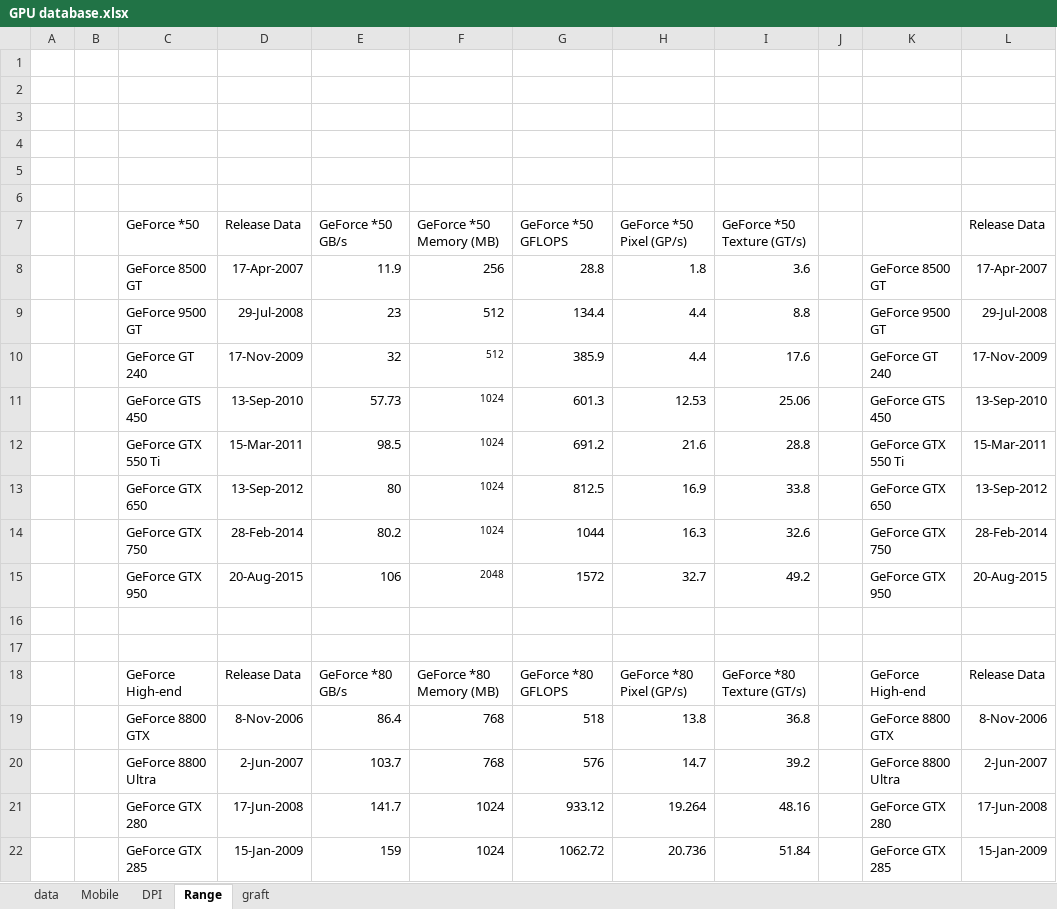
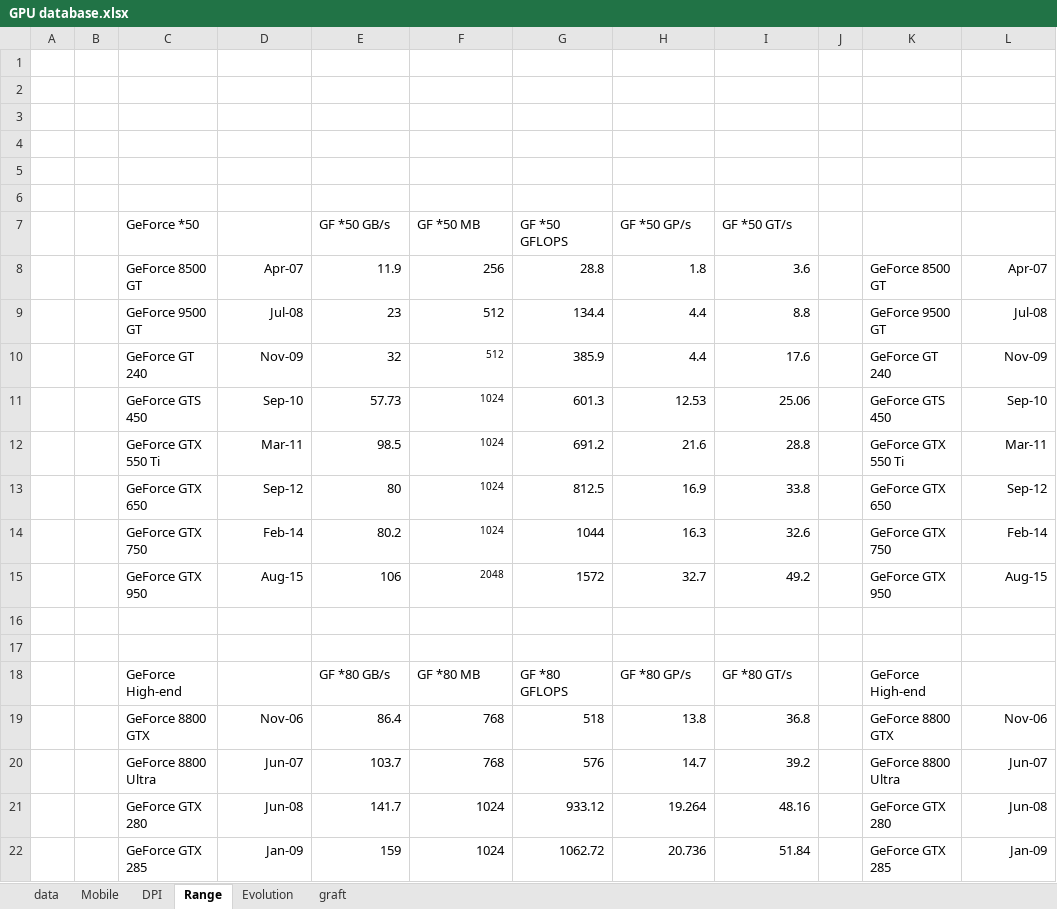
Before and after one commit to g-truc/website, an Excel workbook: doc/GPU database.xlsx, sheet Range, drawn as a sheet; only a part is shown; values as stored, in another font and other column widths than the file's, no borders; charts and pictures not drawn; the diff covers the shown part only; the diff names each change by its address in the sheet, - before the commit and + after, or states it on an @@ line.

```diff
--- a/doc/GPU database.xlsx (sheet Range)
+++ b/doc/GPU database.xlsx (sheet Range)
+sheet tab: Evolution
-D7: Release Data
+D7: (empty)
-E7: GeForce *50 GB/s
+E7: GF *50 GB/s
-F7: GeForce *50 Memory (MB)
+F7: GF *50 MB
-G7: GeForce *50 GFLOPS
+G7: GF *50 GFLOPS
-H7: GeForce *50 Pixel (GP/s)
+H7: GF *50 GP/s
-I7: GeForce *50 Texture (GT/s)
+I7: GF *50 GT/s
-L7: Release Data
+L7: (empty)
-D8: 17-Apr-2007
+D8: Apr-07
-L8: 17-Apr-2007
+L8: Apr-07
-D9: 29-Jul-2008
+D9: Jul-08
-L9: 29-Jul-2008
+L9: Jul-08
-D10: 17-Nov-2009
+D10: Nov-09
-L10: 17-Nov-2009
+L10: Nov-09
-D11: 13-Sep-2010
+D11: Sep-10
-L11: 13-Sep-2010
+L11: Sep-10
-D12: 15-Mar-2011
+D12: Mar-11
-L12: 15-Mar-2011
+L12: Mar-11
-D13: 13-Sep-2012
+D13: Sep-12
-L13: 13-Sep-2012
+L13: Sep-12
-D14: 28-Feb-2014
+D14: Feb-14
-L14: 28-Feb-2014
+L14: Feb-14
-D15: 20-Aug-2015
+D15: Aug-15
-L15: 20-Aug-2015
+L15: Aug-15
-D18: Release Data
+D18: (empty)
-E18 (GF *50 GB/s): GeForce *80 GB/s
+E18 (GF *50 GB/s): GF *80 GB/s
-F18 (GF *50 MB): GeForce *80 Memory (MB)
+F18 (GF *50 MB): GF *80 MB
-G18 (GF *50 GFLOPS): GeForce *80 GFLOPS
+G18 (GF *50 GFLOPS): GF *80 GFLOPS
-H18 (GF *50 GP/s): GeForce *80 Pixel (GP/s)
+H18 (GF *50 GP/s): GF *80 GP/s
-I18 (GF *50 GT/s): GeForce *80 Texture (GT/s)
+I18 (GF *50 GT/s): GF *80 GT/s
-L18: Release Data
+L18: (empty)
-D19: 8-Nov-2006
+D19: Nov-06
-L19: 8-Nov-2006
+L19: Nov-06
-D20: 2-Jun-2007
+D20: Jun-07
-L20: 2-Jun-2007
+L20: Jun-07
-D21: 17-Jun-2008
+D21: Jun-08
-L21: 17-Jun-2008
+L21: Jun-08
-D22: 15-Jan-2009
+D22: Jan-09
-L22: 15-Jan-2009
+L22: Jan-09
```
Also changed, not shown: 16 edited cells elsewhere in this sheet, sheet DPI, sheet Mobile, charts or pictures, 2 other files.
